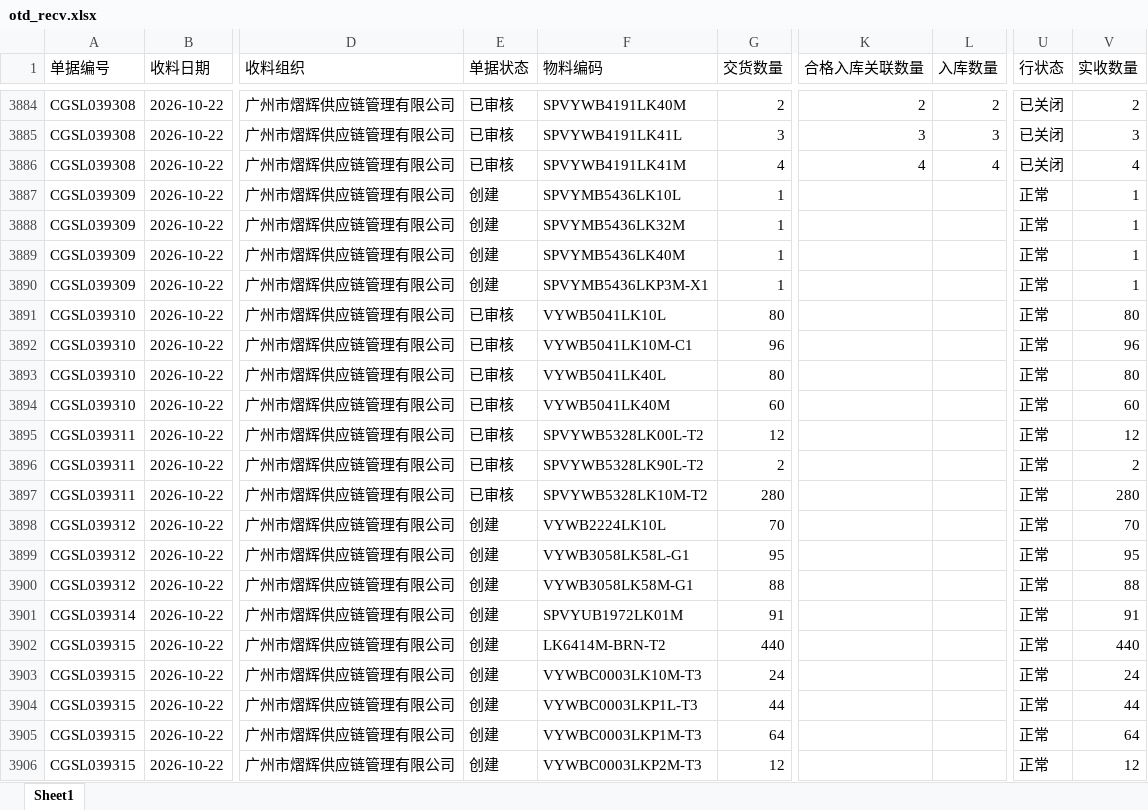
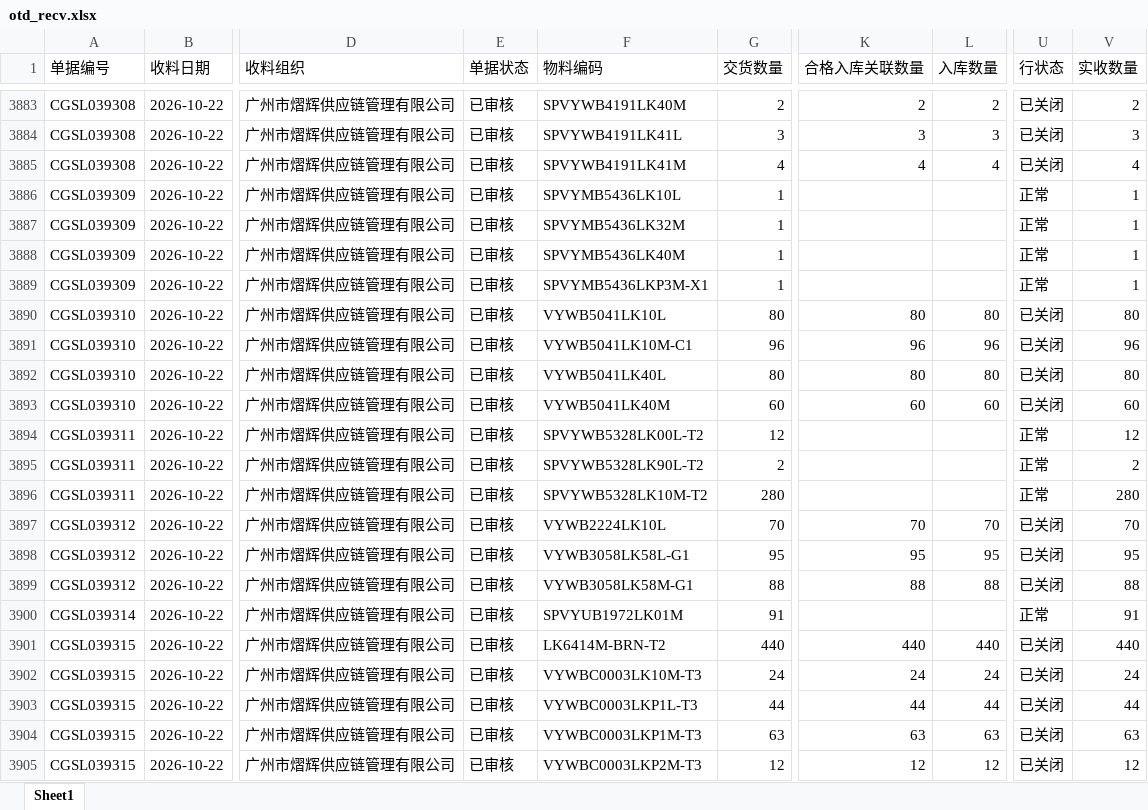
Before and after one commit to yikeqingsongguo/HY.supply-chain-management, an Excel workbook: src/otd_recv.xlsx, sheet Sheet1, drawn as a sheet; only a part is shown, gaps mark what is left out; values as stored, in another font and other column widths than the file's, no borders; addresses are those after the commit; the diff covers the shown part only; the diff names each change by its address in the sheet, - before the commit and + after, or states it on an @@ line.

```diff
--- a/src/otd_recv.xlsx (sheet Sheet1)
+++ b/src/otd_recv.xlsx (sheet Sheet1)
-E3886:E3889 (单据状态): 创建
+E3886:E3889 (单据状态): 已审核
-K3890 (合格入库关联数量): (empty)
+K3890 (合格入库关联数量): 80
-L3890 (入库数量): (empty)
+L3890 (入库数量): 80
-U3890:U3893 (行状态): 正常
+U3890:U3893 (行状态): 已关闭
-K3891 (合格入库关联数量): (empty)
+K3891 (合格入库关联数量): 96
-L3891 (入库数量): (empty)
+L3891 (入库数量): 96
-K3892 (合格入库关联数量): (empty)
+K3892 (合格入库关联数量): 80
-L3892 (入库数量): (empty)
+L3892 (入库数量): 80
-K3893 (合格入库关联数量): (empty)
+K3893 (合格入库关联数量): 60
-L3893 (入库数量): (empty)
+L3893 (入库数量): 60
-E3897:E3905 (单据状态): 创建
+E3897:E3905 (单据状态): 已审核
-K3897 (合格入库关联数量): (empty)
+K3897 (合格入库关联数量): 70
-L3897 (入库数量): (empty)
+L3897 (入库数量): 70
-U3897:U3899 (行状态): 正常
+U3897:U3899 (行状态): 已关闭
-K3898 (合格入库关联数量): (empty)
+K3898 (合格入库关联数量): 95
-L3898 (入库数量): (empty)
+L3898 (入库数量): 95
-K3899 (合格入库关联数量): (empty)
+K3899 (合格入库关联数量): 88
-L3899 (入库数量): (empty)
+L3899 (入库数量): 88
-K3901 (合格入库关联数量): (empty)
+K3901 (合格入库关联数量): 440
-L3901 (入库数量): (empty)
+L3901 (入库数量): 440
-U3901:U3905 (行状态): 正常
+U3901:U3905 (行状态): 已关闭
-K3902 (合格入库关联数量): (empty)
+K3902 (合格入库关联数量): 24
-L3902 (入库数量): (empty)
+L3902 (入库数量): 24
-K3903 (合格入库关联数量): (empty)
+K3903 (合格入库关联数量): 44
-L3903 (入库数量): (empty)
+L3903 (入库数量): 44
-G3904 (交货数量): 64
+G3904 (交货数量): 63
-K3904 (合格入库关联数量): (empty)
+K3904 (合格入库关联数量): 63
-L3904 (入库数量): (empty)
+L3904 (入库数量): 63
-V3904 (实收数量): 64
+V3904 (实收数量): 63
-K3905 (合格入库关联数量): (empty)
+K3905 (合格入库关联数量): 12
-L3905 (入库数量): (empty)
+L3905 (入库数量): 12
```
Also changed, not shown: 50 added rows, 1 removed row, 1 moved row and 229 edited cells elsewhere in this sheet, src/otd_apply.xlsx, src/采购订单.xlsx, 1 other file.
